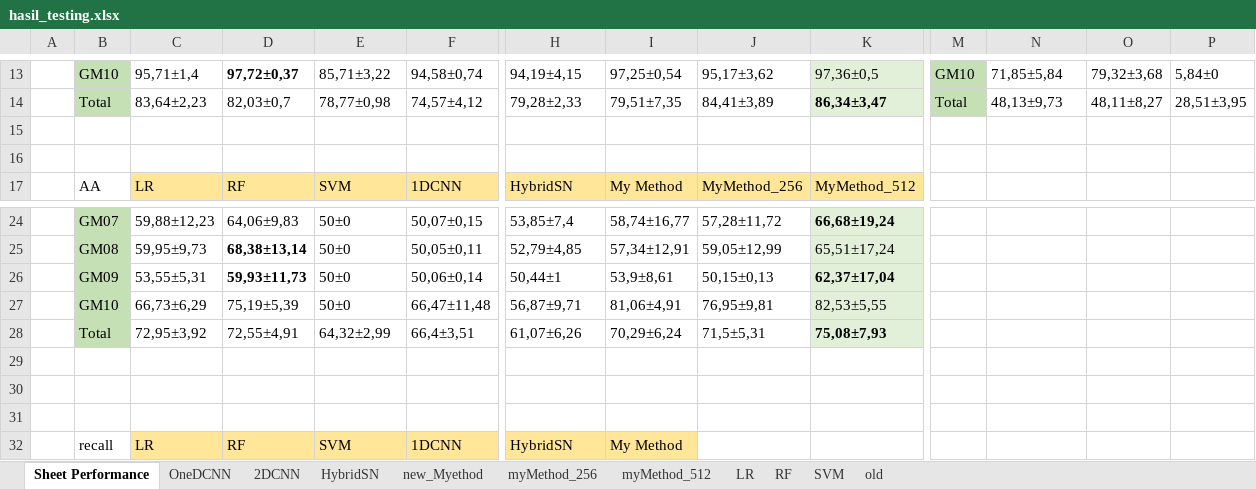
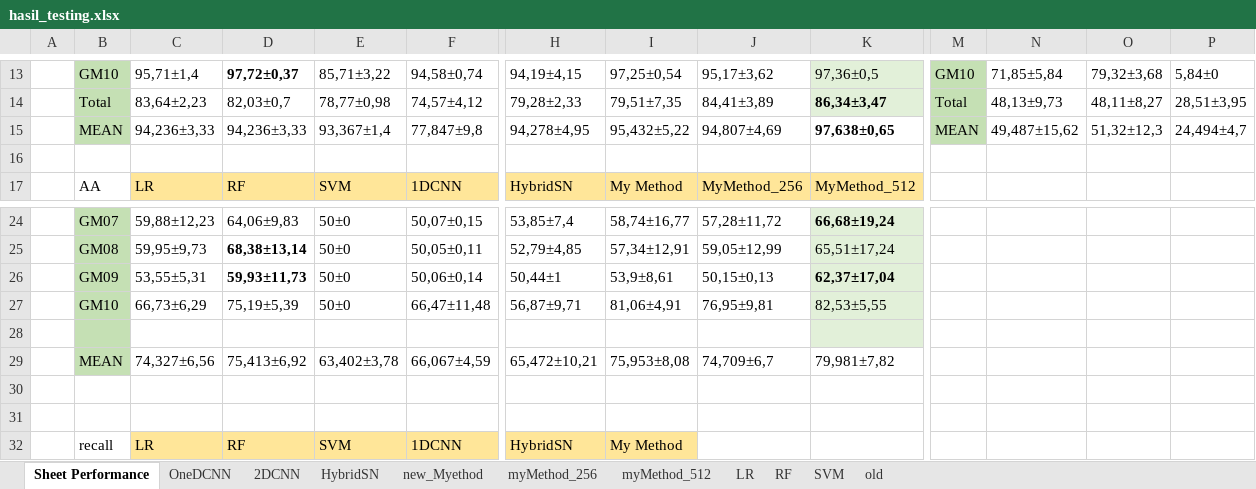
Before and after one commit to FathanAbi/tugas-akhir-model-deteksi-tumpahan-minyakl, an Excel workbook: hasil_testing.xlsx, sheet Sheet Performance, drawn as a sheet; only a part is shown, gaps mark what is left out; values as stored, in another font and other column widths than the file's, no borders; removed rows and columns are numbered as before the commit, all else as after; rows hold the shown columns only; the diff names each change by its address in the sheet, - before the commit and + after, or states it on an @@ line.

```diff
--- a/hasil_testing.xlsx (sheet Sheet Performance)
+++ b/hasil_testing.xlsx (sheet Sheet Performance)
-row 15: (empty)
+row 15:  | MEAN | 94,236±3,33 | 94,236±3,33 | 93,367±1,4 | 77,847±9,8 | 94,278±4,95 | 95,432±5,22 | 94,807±4,69 | 97,638±0,65 | MEAN | 49,487±15,62 | 51,32±12,3 | 24,494±4,7
-B15 fill: none
+B15 fill: #C5E0B4
-M15 fill: none
+M15 fill: #C5E0B4
-row 28:  | Total | 72,95±3,92 | 72,55±4,91 | 64,32±2,99 | 66,4±3,51 | 61,07±6,26 | 70,29±6,24 | 71,5±5,31 | 75,08±7,93
-B28 fill: none
+B28 fill: #C5E0B4
-K28 fill: none
+K28 fill: #E2F0D9
+row 29:  | MEAN | 74,327±6,56 | 75,413±6,92 | 63,402±3,78 | 66,067±4,59 | 65,472±10,21 | 75,953±8,08 | 74,709±6,7 | 79,981±7,82
```
Also changed, not shown: sheet OneDCNN, sheet SVM, sheet HybridSN, sheet RF, sheet 2DCNN, sheet new_Myethod, 3 more sheets.
